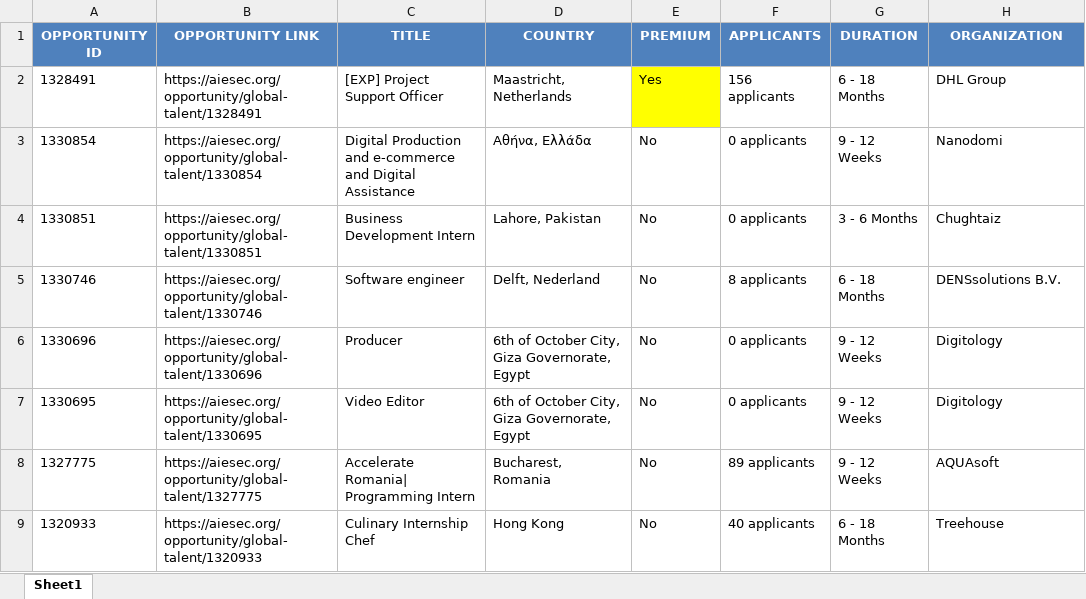
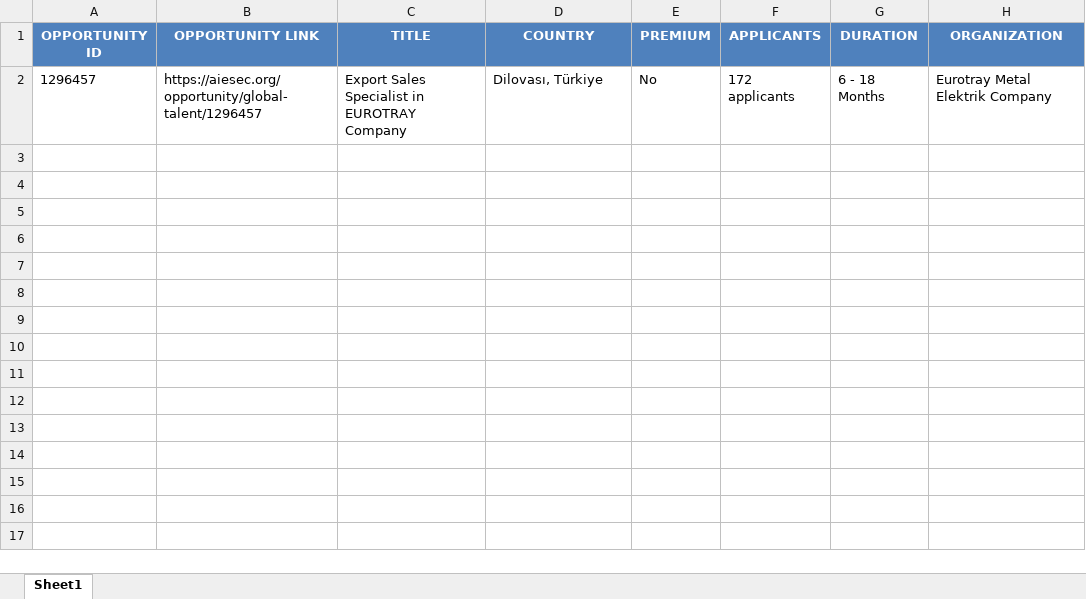
Before and after one commit to IbrahiimHassan/AIESEC_GUC, an Excel workbook: New.xlsx, sheet Sheet1, drawn as a sheet; values as stored, in another font and other column widths than the file's, no borders; removed rows and columns are numbered as before the commit, all else as after; the diff names each change by its address in the sheet, - before the commit and + after, or states it on an @@ line.

```diff
--- a/New.xlsx (sheet Sheet1)
+++ b/New.xlsx (sheet Sheet1)
-row 2: 1328491 | https://aiesec.org/opportunity/global-talent/1328491 | [EXP] Project Support Officer | Maastricht, Netherlands | Yes | 156 applicants | 6 - 18 Months | DHL Group
-row 3: 1330854 | https://aiesec.org/opportunity/global-talent/1330854 | Digital Production and e-commerce and Digital Assistance | Αθήνα, Ελλάδα | No | 0 applicants | 9 - 12 Weeks | Nanodomi
-row 4: 1330851 | https://aiesec.org/opportunity/global-talent/1330851 | Business Development Intern | Lahore, Pakistan | No | 0 applicants | 3 - 6 Months | Chughtaiz
-row 5: 1330746 | https://aiesec.org/opportunity/global-talent/1330746 | Software engineer | Delft, Nederland | No | 8 applicants | 6 - 18 Months | DENSsolutions B.V.
-row 6: 1330696 | https://aiesec.org/opportunity/global-talent/1330696 | Producer | 6th of October City, Giza Governorate, Egypt | No | 0 applicants | 9 - 12 Weeks | Digitology
-row 7: 1330695 | https://aiesec.org/opportunity/global-talent/1330695 | Video Editor | 6th of October City, Giza Governorate, Egypt | No | 0 applicants | 9 - 12 Weeks | Digitology
-row 8: 1327775 | https://aiesec.org/opportunity/global-talent/1327775 | Accelerate Romania| Programming Intern | Bucharest, Romania | No | 89 applicants | 9 - 12 Weeks | AQUAsoft
-row 9: 1320933 | https://aiesec.org/opportunity/global-talent/1320933 | Culinary Internship Chef | Hong Kong | No | 40 applicants | 6 - 18 Months | Treehouse
+row 2: 1296457 | https://aiesec.org/opportunity/global-talent/1296457 | Export Sales Specialist in EUROTRAY Company | Dilovası, Türkiye | No | 172 applicants | 6 - 18 Months | Eurotray Metal Elektrik Company
```
Also changed, not shown: Today.xlsx, 1 other file.
